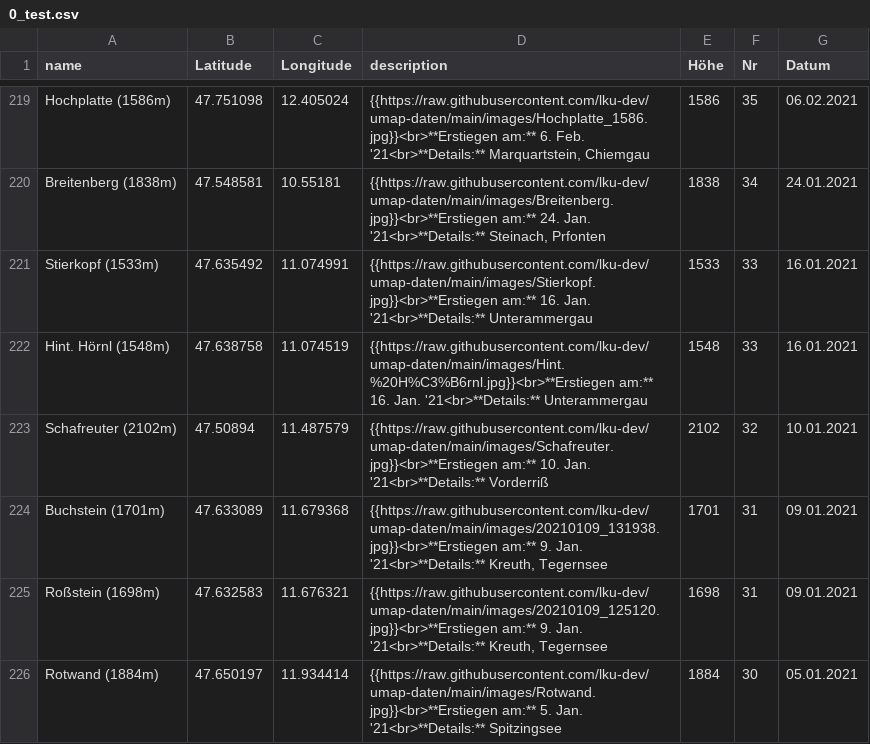
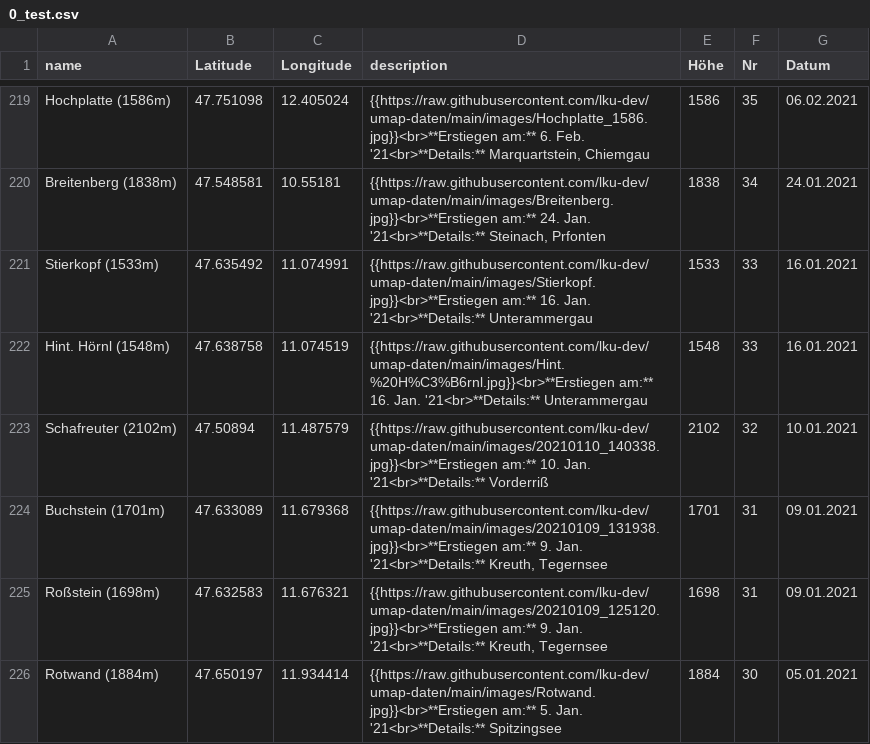
Before and after one commit to lku-dev/umap-daten, a CSV file: csv/0_test.csv, drawn as a sheet; only a part is shown, gaps mark what is left out.

Commit message:
Update CSV via App

```diff
--- a/csv/0_test.csv
+++ b/csv/0_test.csv
@@ -222,3 +222,3 @@ Stierkopf (1533m)|47.635492|11.074991|"{{https://raw.githubusercontent.com/lku-d
 Hint. Hörnl (1548m)|47.638758|11.074519|"{{https://raw.githubusercontent.com/lku-dev/umap-daten/main/images/Hint.%20H%C3%B6rnl.jpg}}<br>**Erstiegen am:** 16. Jan. '21<br>**Details:** Unterammergau"|1548|33|16.01.2021
-Schafreuter (2102m)|47.50894|11.487579|"{{https://raw.githubusercontent.com/lku-dev/umap-daten/main/images/Schafreuter.jpg}}<br>**Erstiegen am:** 10. Jan. '21<br>**Details:** Vorderriß"|2102|32|10.01.2021
+Schafreuter (2102m)|47.50894|11.487579|"{{https://raw.githubusercontent.com/lku-dev/umap-daten/main/images/20210110_140338.jpg}}<br>**Erstiegen am:** 10. Jan. '21<br>**Details:** Vorderriß"|2102|32|10.01.2021
 Buchstein (1701m)|47.633089|11.679368|"{{https://raw.githubusercontent.com/lku-dev/umap-daten/main/images/20210109_131938.jpg}}<br>**Erstiegen am:** 9. Jan. '21<br>**Details:** Kreuth, Tegernsee"|1701|31|09.01.2021
```
